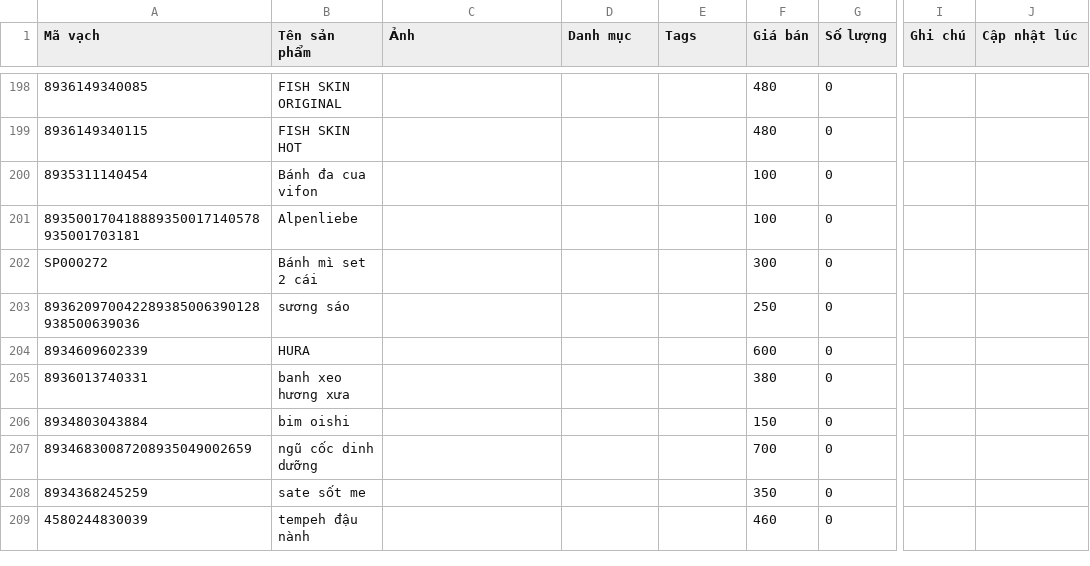
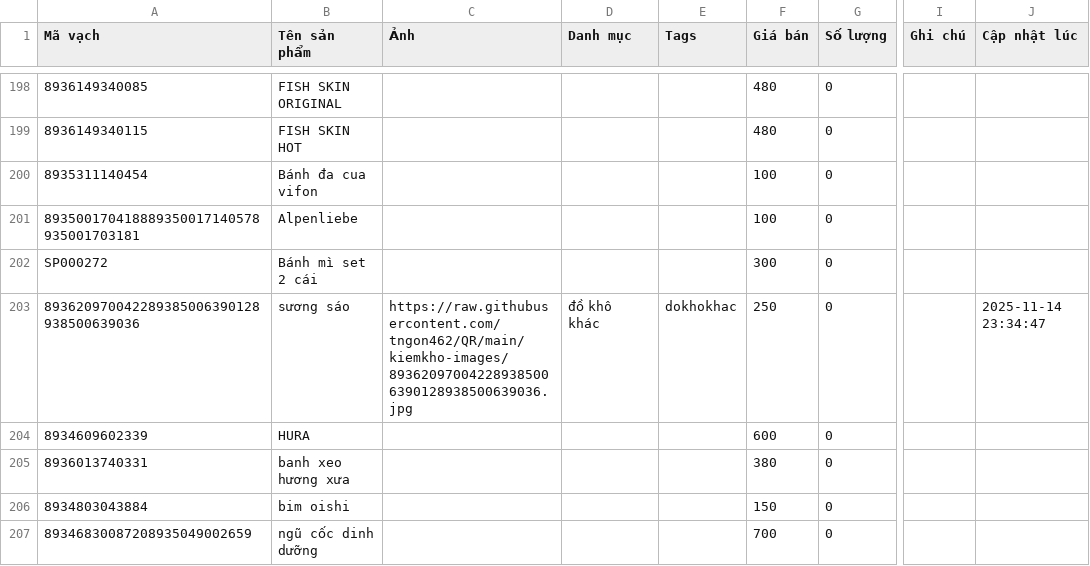
Before and after one commit to tngon462/QR, a CSV file: kiemkho-data.csv, drawn as a sheet; only a part is shown, gaps mark what is left out; the shorter side is filled out with more unchanged rows; the diff names each change by its address in the sheet, - before the commit and + after, or states it on an @@ line.

Commit message:
Update inventory CSV from kiemkho app

```diff
--- a/kiemkho-data.csv
+++ b/kiemkho-data.csv
-C203 (Ảnh): (empty)
+C203 (Ảnh): https://raw.githubusercontent.com/tngon462/QR/main/kiemkho-images/893620970042289385006390128938500639036.jpg
-D203 (Danh mục): (empty)
+D203 (Danh mục): đồ khô khác
-E203 (Tags): (empty)
+E203 (Tags): dokhokhac
-J203 (Cập nhật lúc): (empty)
+J203 (Cập nhật lúc): 2025-11-14 23:34:47
```
